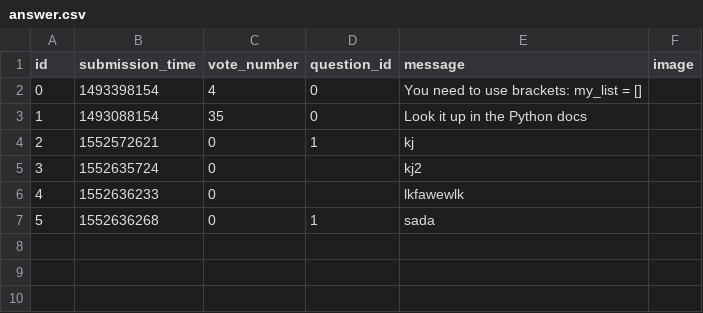
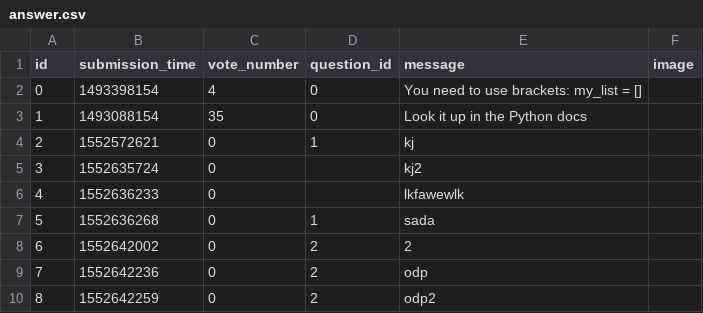
Before and after one commit to KubaL92/AskMate-v2, a CSV file: sample_data/answer.csv, drawn as a sheet; the diff names each change by its address in the sheet, - before the commit and + after, or states it on an @@ line.

```diff
--- a/sample_data/answer.csv
+++ b/sample_data/answer.csv
+row 8: 6 | 1552642002 | 0 | 2 | 2
+row 9: 7 | 1552642236 | 0 | 2 | odp
+row 10: 8 | 1552642259 | 0 | 2 | odp2
```
Also changed, not shown: 4 other files.
